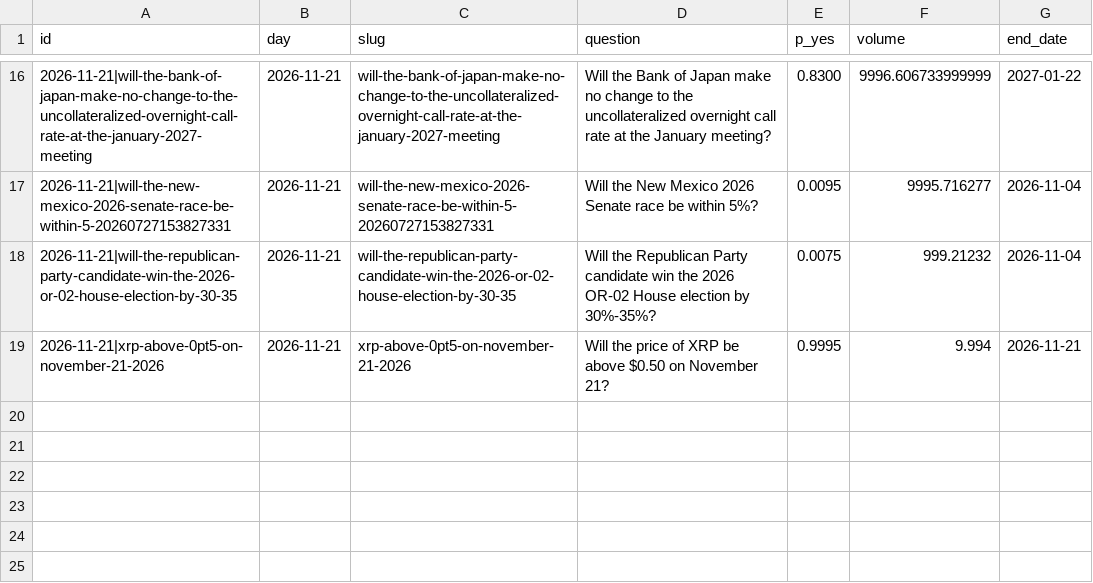
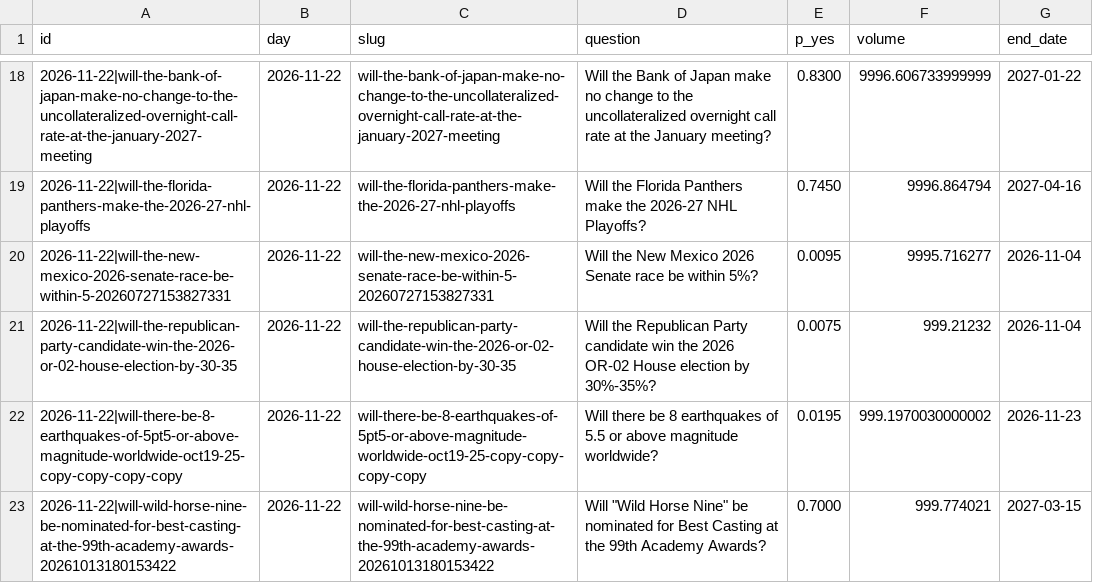
Before and after one commit to Leontim696/BND-Global-Trading-Intelligence, a CSV file: polymarket.csv, drawn as a sheet; only a part is shown, gaps mark what is left out; the diff covers the shown part only.

```diff
--- a/polymarket.csv
+++ b/polymarket.csv
@@ -16,4 +18,6 @@ id,day,slug,question,p_yes,volume,end_date
-2026-11-21|will-the-bank-of-japan-make-no-change-to-the-uncollateralized-overnight-call-rate-at-the-january-2027-meeting,2026-11-21,will-the-bank-of-japan-make-no-change-to-the-uncollateralized-overnight-call-rate-at-the-january-2027-meeting,Will the Bank of Japan make no change to the uncollateralized overnight call rate at the January meeting?,0.8300,9996.606733999999,2027-01-22
-2026-11-21|will-the-new-mexico-2026-senate-race-be-within-5-20260727153827331,2026-11-21,will-the-new-mexico-2026-senate-race-be-within-5-20260727153827331,Will the New Mexico 2026 Senate race be within 5%?,0.0095,9995.716277,2026-11-04
-2026-11-21|will-the-republican-party-candidate-win-the-2026-or-02-house-election-by-30-35,2026-11-21,will-the-republican-party-candidate-win-the-2026-or-02-house-election-by-30-35,Will the Republican Party candidate win the 2026 OR-02 House election by 30%-35%?,0.0075,999.21232,2026-11-04
-2026-11-21|xrp-above-0pt5-on-november-21-2026,2026-11-21,xrp-above-0pt5-on-november-21-2026,Will the price of XRP be above $0.50 on November 21?,0.9995,9.994,2026-11-21
+2026-11-22|will-the-bank-of-japan-make-no-change-to-the-uncollateralized-overnight-call-rate-at-the-january-2027-meeting,2026-11-22,will-the-bank-of-japan-make-no-change-to-the-uncollateralized-overnight-call-rate-at-the-january-2027-meeting,Will the Bank of Japan make no change to the uncollateralized overnight call rate at the January meeting?,0.8300,9996.606733999999,2027-01-22
+2026-11-22|will-the-florida-panthers-make-the-2026-27-nhl-playoffs,2026-11-22,will-the-florida-panthers-make-the-2026-27-nhl-playoffs,Will the Florida Panthers make the 2026-27 NHL Playoffs?,0.7450,9996.864794,2027-04-16
+2026-11-22|will-the-new-mexico-2026-senate-race-be-within-5-20260727153827331,2026-11-22,will-the-new-mexico-2026-senate-race-be-within-5-20260727153827331,Will the New Mexico 2026 Senate race be within 5%?,0.0095,9995.716277,2026-11-04
+2026-11-22|will-the-republican-party-candidate-win-the-2026-or-02-house-election-by-30-35,2026-11-22,will-the-republican-party-candidate-win-the-2026-or-02-house-election-by-30-35,Will the Republican Party candidate win the 2026 OR-02 House election by 30%-35%?,0.0075,999.21232,2026-11-04
+2026-11-22|will-there-be-8-earthquakes-of-5pt5-or-above-magnitude-worldwide-oct19-25-copy-copy-copy-copy,2026-11-22,will-there-be-8-earthquakes-of-5pt5-or-above-magnitude-worldwide-oct19-25-copy-copy-copy-copy,Will there be 8 earthquakes of 5.5 or above magnitude worldwide?,0.0195,999.1970030000002,2026-11-23
+2026-11-22|will-wild-horse-nine-be-nominated-for-best-casting-at-the-99th-academy-awards-20261013180153422,2026-11-22,will-wild-horse-nine-be-nominated-for-best-casting-at-the-99th-academy-awards-20261013180153422,"Will ""Wild Horse Nine"" be nominated for Best Casting at the 99th Academy Awards?",0.7000,999.774021,2027-03-15
```
Also changed, not shown: 8 added rows, 6 removed rows and 22 edited cells elsewhere in this file, fred.csv, 1 other file.
